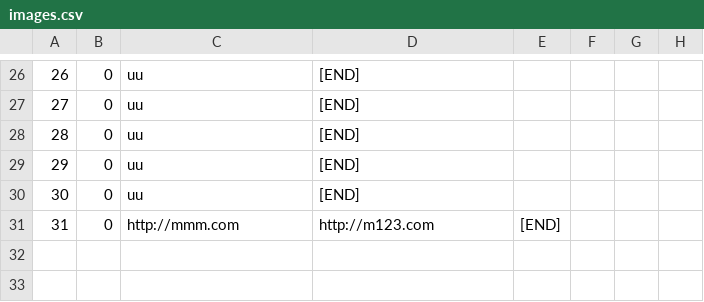
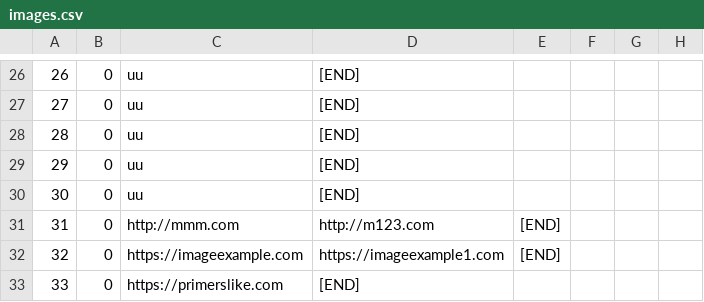
Before and after one commit to urosjevtic/SIMS-project, a CSV file: InitialProject/InitialProject/Resources/Data/images.csv, drawn as a sheet; only a part is shown, gaps mark what is left out; the diff names each change by its address in the sheet, - before the commit and + after, or states it on an @@ line.

```diff
--- a/InitialProject/InitialProject/Resources/Data/images.csv
+++ b/InitialProject/InitialProject/Resources/Data/images.csv
+row 32: 32 | 0 | https://imageexample.com | https://imageexample1.com | [END]
+row 33: 33 | 0 | https://primerslike.com | [END]
```
Also changed, not shown: InitialProject/InitialProject/Resources/Data/checkPoints.csv, InitialProject/InitialProject/Resources/Data/locations.csv, 2 other files.
